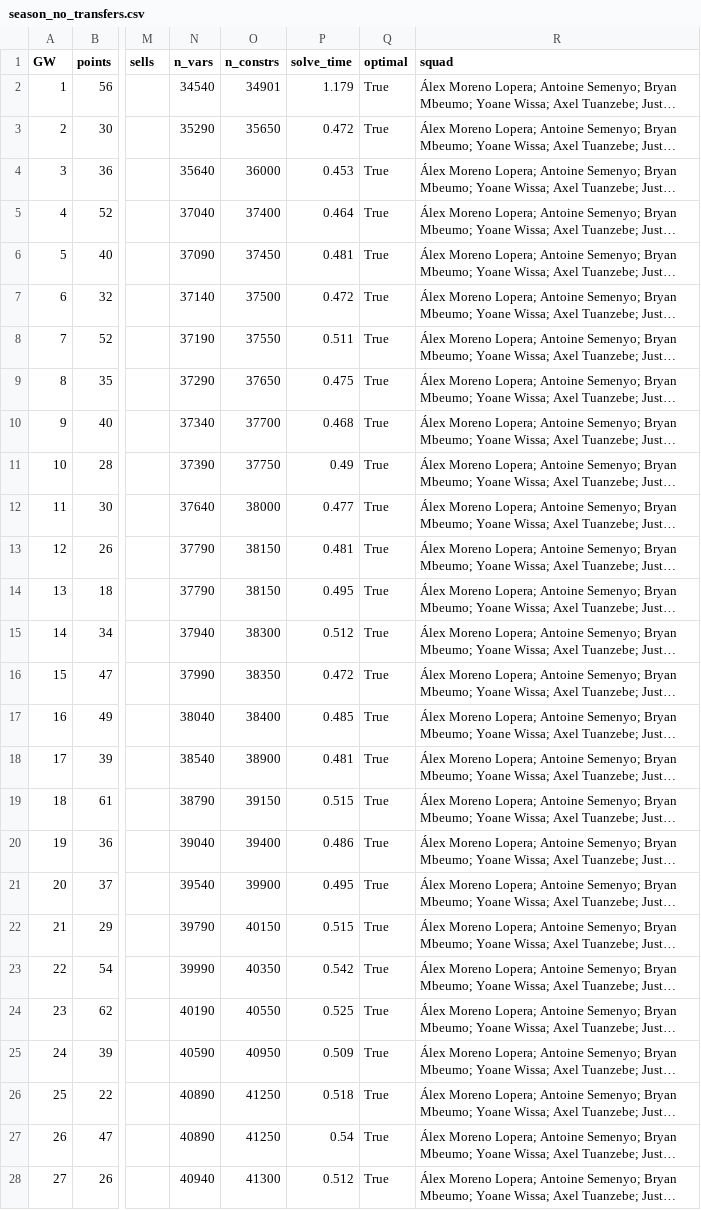
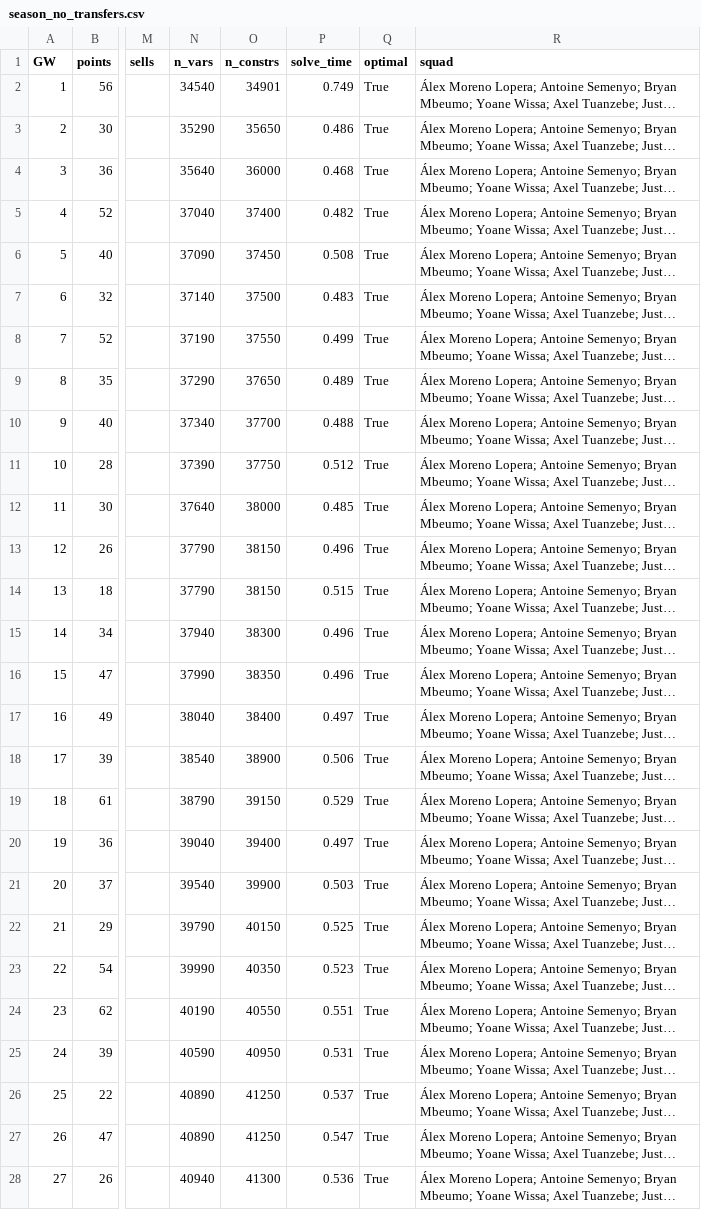
Before and after one commit to whwlgkqjxm/ISE3230-Group5-FPL, a CSV file: results/season_no_transfers.csv, drawn as a sheet; only a part is shown, gaps mark what is left out; long unchanged cells end in …; the diff covers the shown part only; the diff names each change by its address in the sheet, - before the commit and + after, or states it on an @@ line.

```diff
--- a/results/season_no_transfers.csv
+++ b/results/season_no_transfers.csv
-P2 (solve_time): 1.179
+P2 (solve_time): 0.749
-P3 (solve_time): 0.472
+P3 (solve_time): 0.486
-P4 (solve_time): 0.453
+P4 (solve_time): 0.468
-P5 (solve_time): 0.464
+P5 (solve_time): 0.482
-P6 (solve_time): 0.481
+P6 (solve_time): 0.508
-P7 (solve_time): 0.472
+P7 (solve_time): 0.483
-P8 (solve_time): 0.511
+P8 (solve_time): 0.499
-P9 (solve_time): 0.475
+P9 (solve_time): 0.489
-P10 (solve_time): 0.468
+P10 (solve_time): 0.488
-P11 (solve_time): 0.49
+P11 (solve_time): 0.512
-P12 (solve_time): 0.477
+P12 (solve_time): 0.485
-P13 (solve_time): 0.481
+P13 (solve_time): 0.496
-P14 (solve_time): 0.495
+P14 (solve_time): 0.515
-P15 (solve_time): 0.512
+P15 (solve_time): 0.496
-P16 (solve_time): 0.472
+P16 (solve_time): 0.496
-P17 (solve_time): 0.485
+P17 (solve_time): 0.497
-P18 (solve_time): 0.481
+P18 (solve_time): 0.506
-P19 (solve_time): 0.515
+P19 (solve_time): 0.529
-P20 (solve_time): 0.486
+P20 (solve_time): 0.497
-P21 (solve_time): 0.495
+P21 (solve_time): 0.503
-P22 (solve_time): 0.515
+P22 (solve_time): 0.525
-P23 (solve_time): 0.542
+P23 (solve_time): 0.523
-P24 (solve_time): 0.525
+P24 (solve_time): 0.551
-P25 (solve_time): 0.509
+P25 (solve_time): 0.531
-P26 (solve_time): 0.518
+P26 (solve_time): 0.537
-P27 (solve_time): 0.54
+P27 (solve_time): 0.547
-P28 (solve_time): 0.512
+P28 (solve_time): 0.536
```
Also changed, not shown: 11 edited cells elsewhere in this file, results/season_crowd.csv, results/season_milp_H3.csv, 2 other files.
